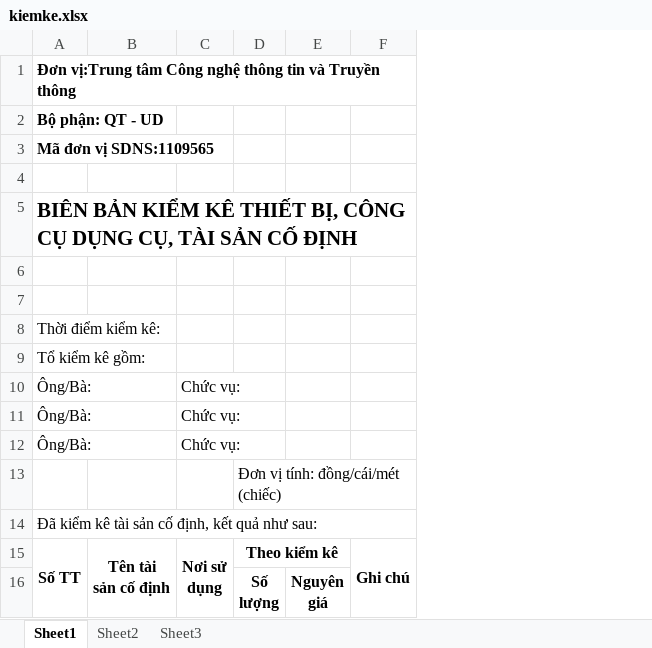
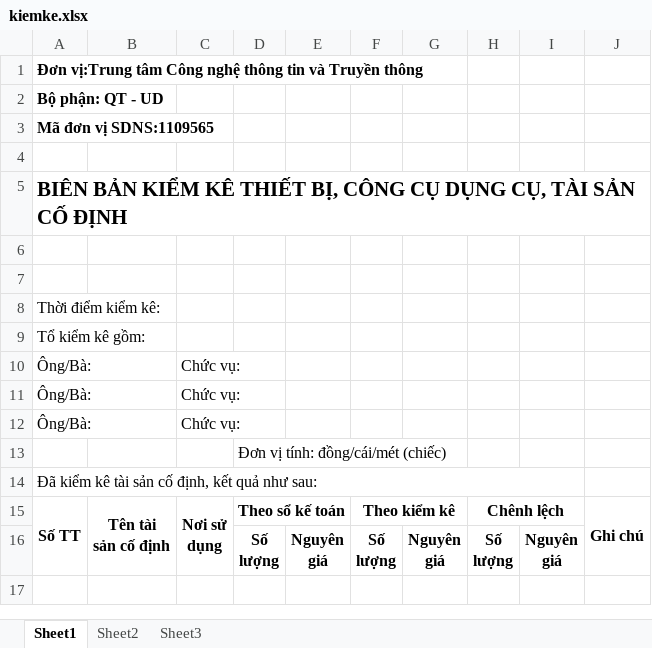
Before and after one commit to tuankhanhddcm/quanlytaisan, an Excel workbook: public/phieukiemke/kiemke.xlsx, sheet Sheet1, drawn as a sheet; values as stored, in another font and other column widths than the file's, no borders; removed rows and columns are numbered as before the commit, all else as after; ↵ is a line break in a cell; the diff names each change by its address in the sheet, - before the commit and + after, or states it on an @@ line.

```diff
--- a/public/phieukiemke/kiemke.xlsx (sheet Sheet1)
+++ b/public/phieukiemke/kiemke.xlsx (sheet Sheet1)
+column D, rows 13-16: Đơn vị tính: đồng/cái/mét (chiếc) |  | Theo sổ kế toán | Số ↵ lượng
+column E, row 16: Nguyên ↵ giá
+column H, rows 15-16: Chênh lệch | Số ↵ lượng
+column I, row 16: Nguyên ↵ giá
-F13: Đơn vị tính: đồng/cái/mét (chiếc)
+F13: (empty)
-A14:F14 merged
+A14:I14 merged
```
Also changed, not shown: 16 other files.
